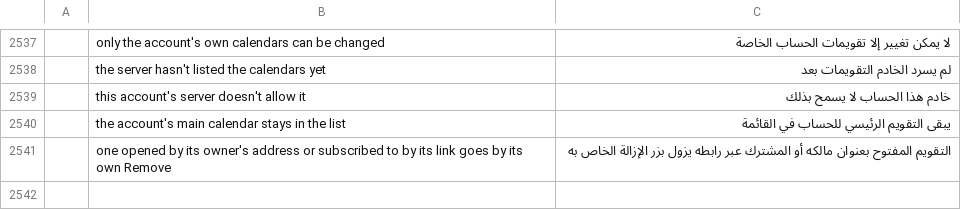
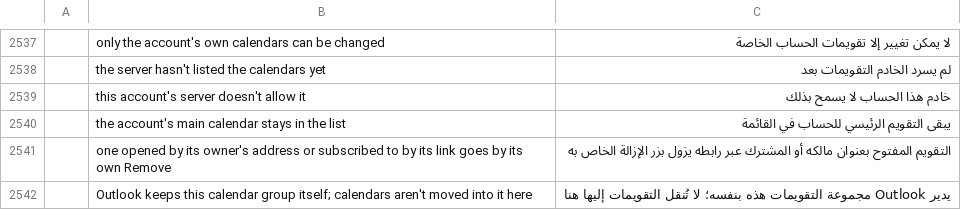
Before and after one commit to dgaudin/quatrelle, a TSV file: crates/ui-egui/src/i18n/ar.tsv, drawn as a sheet; only a part is shown, gaps mark what is left out; the diff names each change by its address in the sheet, - before the commit and + after, or states it on an @@ line.

```diff
--- a/crates/ui-egui/src/i18n/ar.tsv
+++ b/crates/ui-egui/src/i18n/ar.tsv
+row 2542:  | Outlook keeps this calendar group itself; calendars aren't moved into it here | يدير Outlook مجموعة التقويمات هذه بنفسه؛ لا تُنقل التقويمات إليها هنا
```
Also changed, not shown: crates/ui-egui/src/i18n/he.tsv, crates/ui-egui/src/i18n/ja.tsv, 26 other files.
